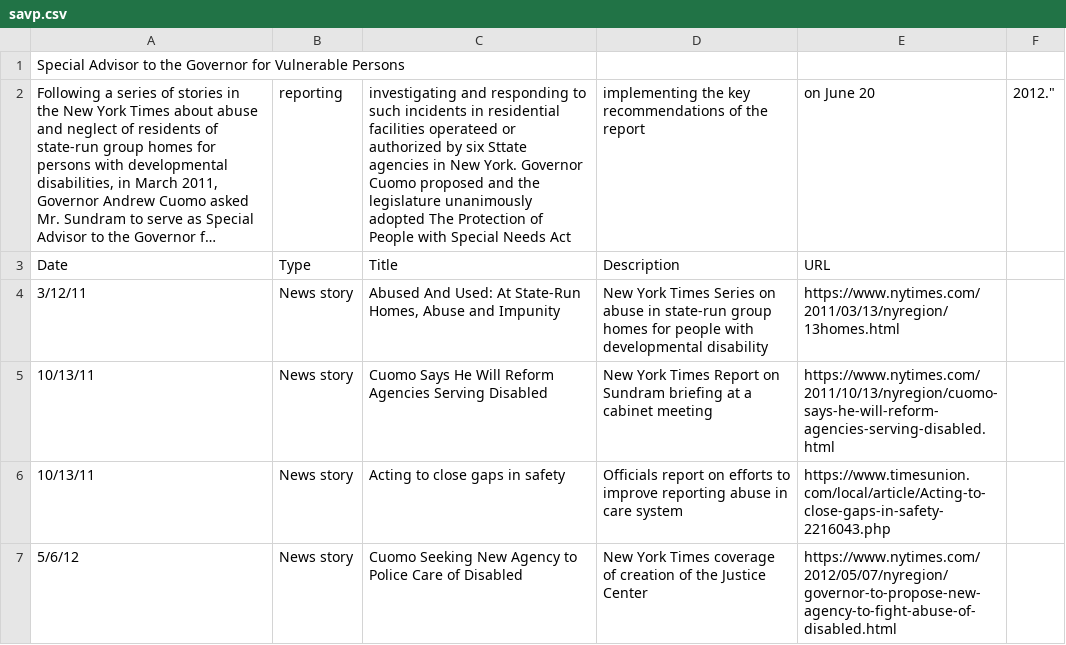
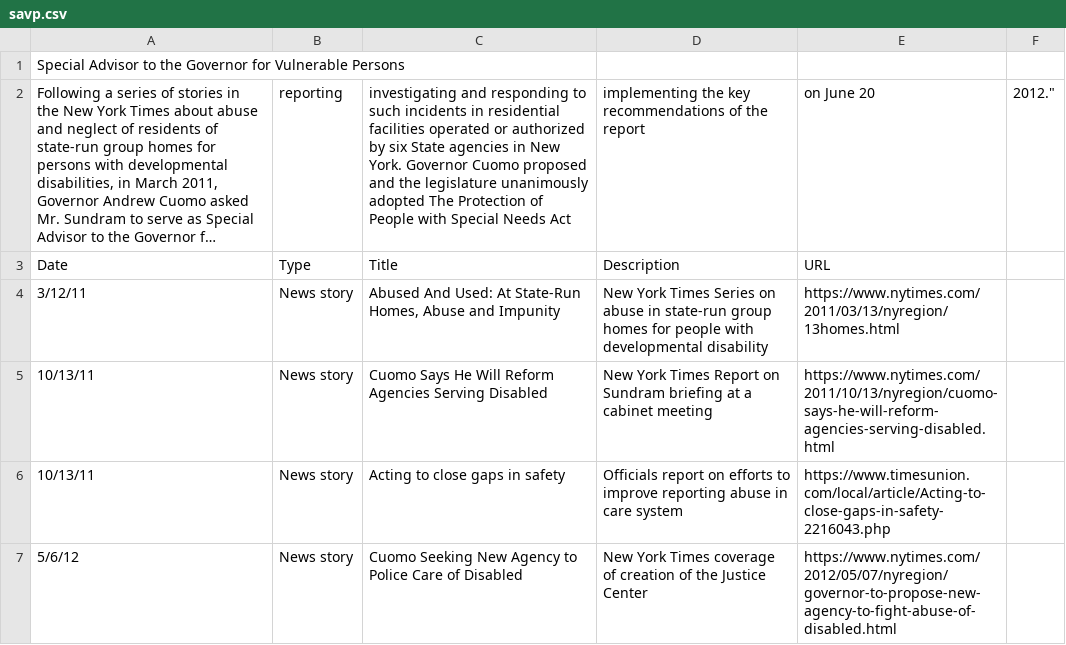
Before and after one commit to jsundram/cjs-archive, a CSV file: data/savp.csv, drawn as a sheet; only a part is shown; long unchanged cells end in …; the diff names each change by its address in the sheet, - before the commit and + after, or states it on an @@ line.

Commit message:
fix typos in savp blurb

```diff
--- a/data/savp.csv
+++ b/data/savp.csv
-C2: …residential facilities operateed or authorized by six Sttate agencies in…
+C2: …residential facilities operated or authorized by six State agencies in…
```
Also changed, not shown: 1 other file.
